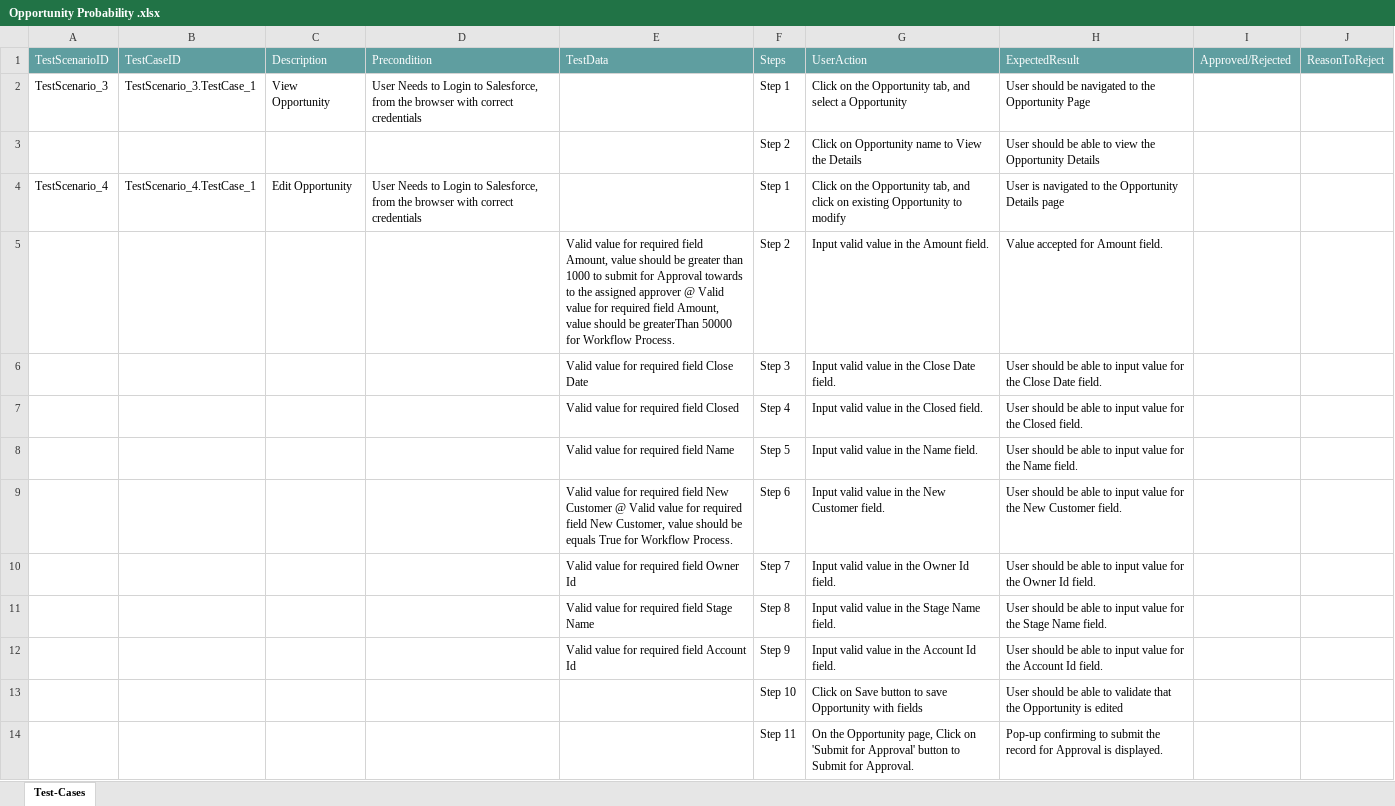
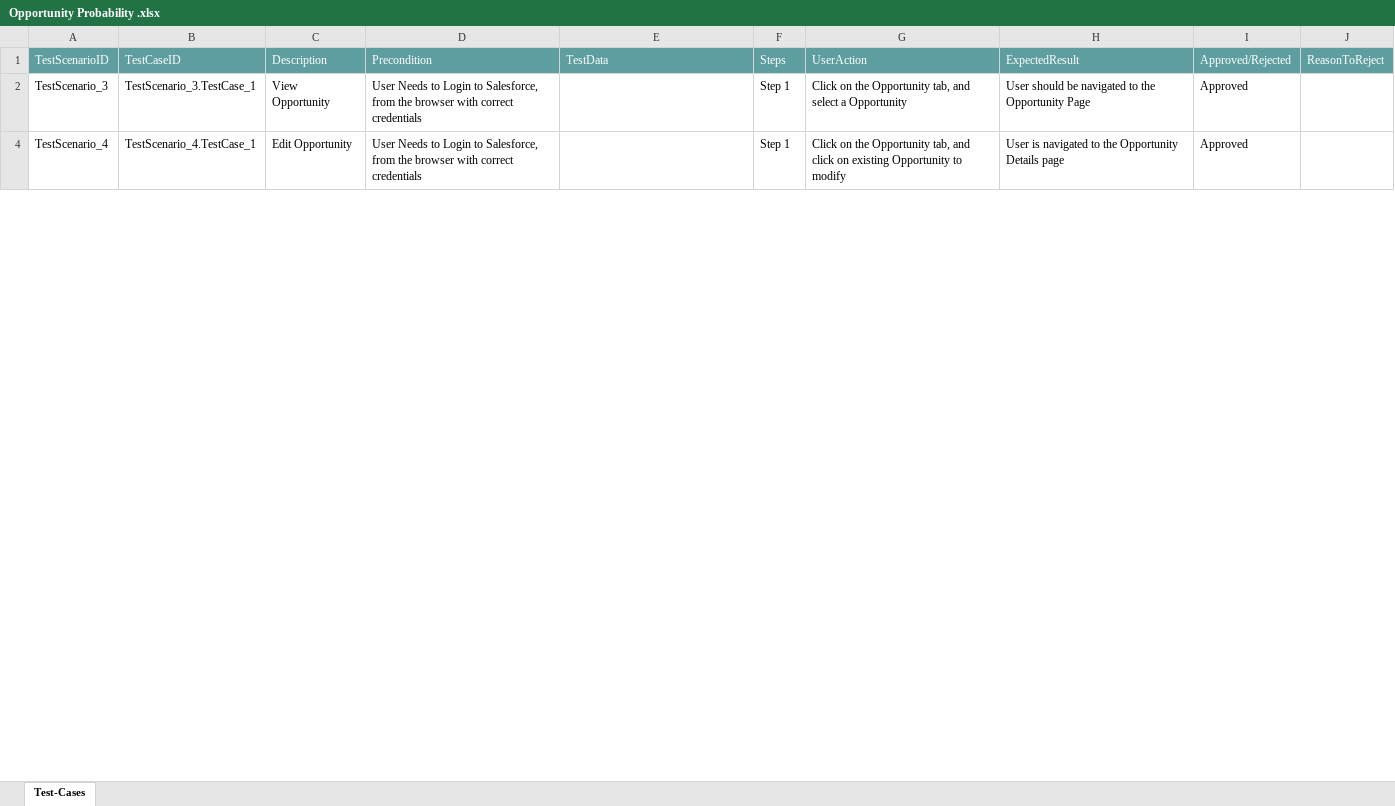
Before and after one commit to ShaikMohamedIrfan/Workflow1, an Excel workbook: Opportunity Probability .xlsx, sheet Test-Cases, drawn as a sheet; only a part is shown; values as stored, in another font and other column widths than the file's, no borders; table styles not drawn; the diff covers the shown part only; the diff names each change by its address in the sheet, - before the commit and + after, or states it on an @@ line.

Commit message:
Add files via upload

```diff
--- a/Opportunity Probability .xlsx (sheet Test-Cases)
+++ b/Opportunity Probability .xlsx (sheet Test-Cases)
-I2: (empty)
+I2: Approved
@@ row 3 hidden:  |  |  |  |  | Step 2 | Click on Opportunity name to View the Details | User should be able to view the Opportunity Details @@
-I4: (empty)
+I4: Approved
@@ row 5 hidden:  |  |  |  | Valid value for required field Amount, value should be greater than 1000 to submit for Approval towards to the assigned approver @ Valid value for required field Amount, value should be greaterThan 50000 for Workflow Process. | Step 2 | Input valid value in the Amount field. | Value accepted for Amount field. @@
@@ row 6 hidden:  |  |  |  | Valid value for required field Close Date | Step 3 | Input valid value in the Close Date field. | User should be able to input value for the Close Date field. @@
@@ row 7 hidden:  |  |  |  | Valid value for required field Closed | Step 4 | Input valid value in the Closed field. | User should be able to input value for the Closed field. @@
@@ row 8 hidden:  |  |  |  | Valid value for required field Name | Step 5 | Input valid value in the Name field. | User should be able to input value for the Name field. @@
@@ row 9 hidden:  |  |  |  | Valid value for required field New Customer @ Valid value for required field New Customer, value should be equals True for Workflow Process. | Step 6 | Input valid value in the New Customer field. | User should be able to input value for the New Customer field. @@
@@ row 10 hidden:  |  |  |  | Valid value for required field Owner Id | Step 7 | Input valid value in the Owner Id field. | User should be able to input value for the Owner Id field. @@
@@ row 11 hidden:  |  |  |  | Valid value for required field Stage Name | Step 8 | Input valid value in the Stage Name field. | User should be able to input value for the Stage Name field. @@
@@ row 12 hidden:  |  |  |  | Valid value for required field Account Id | Step 9 | Input valid value in the Account Id field. | User should be able to input value for the Account Id field. @@
@@ row 13 hidden:  |  |  |  |  | Step 10 | Click on Save button to save Opportunity with fields | User should be able to validate that the Opportunity is edited @@
@@ row 14 hidden:  |  |  |  |  | Step 11 | On the Opportunity page, Click on 'Submit for Approval' button to Submit for Approval. | Pop-up confirming to submit the record for Approval is displayed. @@
```
Also changed, not shown: 11 hidden or unhidden rows and 1 edited cell elsewhere in this sheet.
